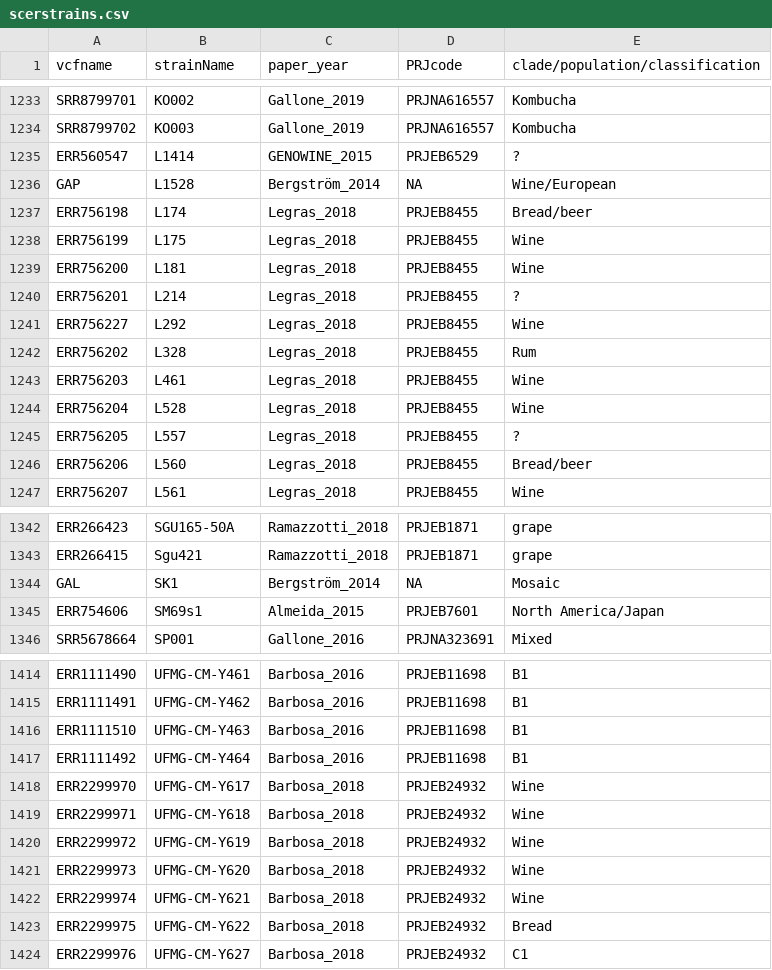
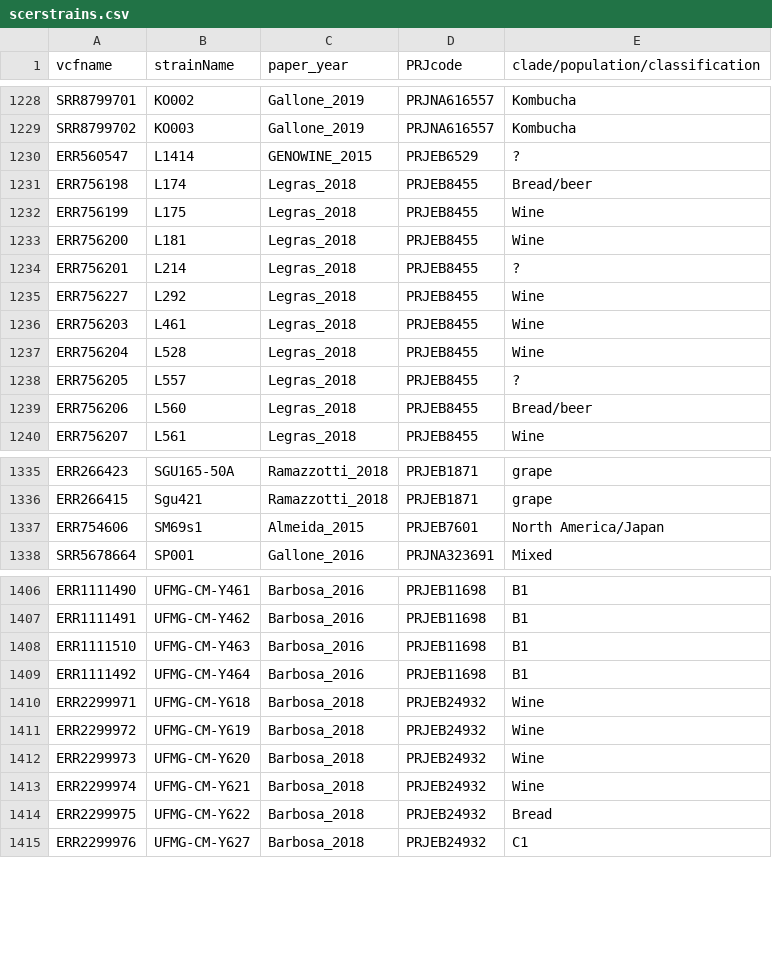
Before and after one commit to nicolo-tellini/S.cerevisiae-Data-Collection, a CSV file: scerstrains.csv, drawn as a sheet; only a part is shown, gaps mark what is left out; the diff covers the shown part only.

```diff
--- a/scerstrains.csv
+++ b/scerstrains.csv
@@ -1235,3 +1230,2 @@ SRR8799702	KO003	Gallone_2019	PRJNA616557	Kombucha
 ERR560547	L1414	GENOWINE_2015	PRJEB6529	?
-GAP	L1528	Bergström_2014	NA	Wine/European
 ERR756198	L174	Legras_2018	PRJEB8455	Bread/beer
@@ -1241,3 +1235,2 @@ ERR756201	L214	Legras_2018	PRJEB8455	?
 ERR756227	L292	Legras_2018	PRJEB8455	Wine
-ERR756202	L328	Legras_2018	PRJEB8455	Rum
 ERR756203	L461	Legras_2018	PRJEB8455	Wine
@@ -1343,3 +1336,2 @@ ERR266423	SGU165-50A	Ramazzotti_2018	PRJEB1871	grape
 ERR266415	Sgu421	Ramazzotti_2018	PRJEB1871	grape
-GAL	SK1	Bergström_2014	NA	Mosaic
 ERR754606	SM69s1	Almeida_2015	PRJEB7601	North America/Japan
@@ -1417,3 +1409,2 @@ ERR1111510	UFMG-CM-Y463	Barbosa_2016	PRJEB11698	B1
 ERR1111492	UFMG-CM-Y464	Barbosa_2016	PRJEB11698	B1
-ERR2299970	UFMG-CM-Y617	Barbosa_2018	PRJEB24932	Wine
 ERR2299971	UFMG-CM-Y618	Barbosa_2018	PRJEB24932	Wine
```
Also changed, not shown: 9 removed rows elsewhere in this file.
